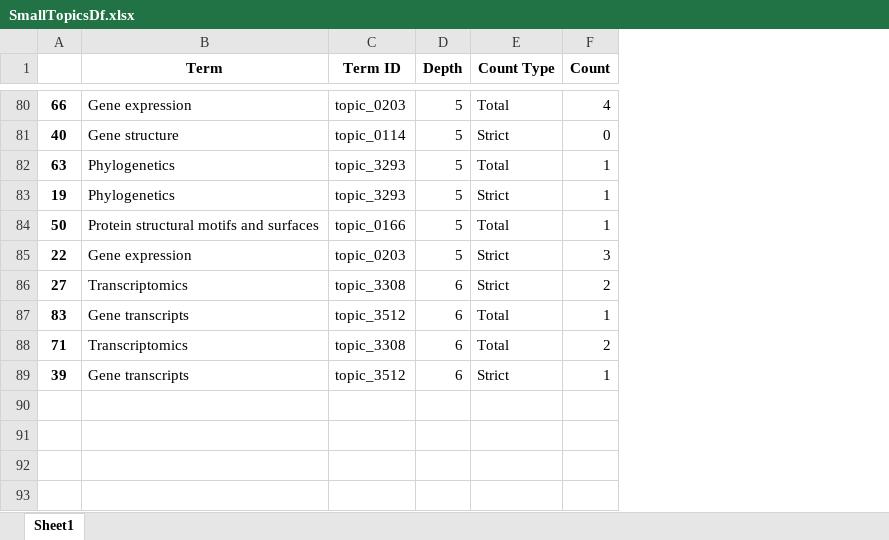
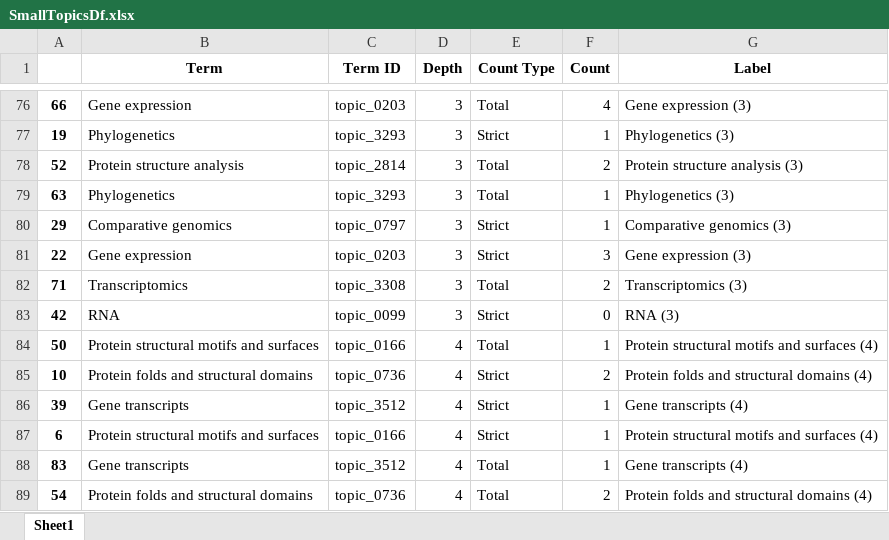
Before and after one commit to bio-tools/biohackathon2021, an Excel workbook: Mads/Resources/SmallTopicsDf.xlsx, sheet Sheet1, drawn as a sheet; only a part is shown, gaps mark what is left out; values as stored, in another font and other column widths than the file's, no borders; removed rows and columns are numbered as before the commit, all else as after; the diff covers the shown part only; the diff names each change by its address in the sheet, - before the commit and + after, or states it on an @@ line.

Commit message:
Update SmallTopicsDf.xlsx

```diff
--- a/Mads/Resources/SmallTopicsDf.xlsx (sheet Sheet1)
+++ b/Mads/Resources/SmallTopicsDf.xlsx (sheet Sheet1)
+column G (Label), rows 76-77: Gene expression (3) | Phylogenetics (3); rows 81-82: Gene expression (3) | Transcriptomics (3); row 86: Gene transcripts (4)
-D76 (Depth): 5
+D76 (Depth): 3
-row 81: 40 | Gene structure | topic_0114 | 5 | Strict | 0
-row 82: 63 | Phylogenetics | topic_3293 | 5 | Total | 1
-D77 (Depth): 5
+D77 (Depth): 3
-row 84: 50 | Protein structural motifs and surfaces | topic_0166 | 5 | Total | 1
+row 78: 52 | Protein structure analysis | topic_2814 | 3 | Total | 2 | Protein structure analysis (3)
+row 79: 63 | Phylogenetics | topic_3293 | 3 | Total | 1 | Phylogenetics (3)
+row 80: 29 | Comparative genomics | topic_0797 | 3 | Strict | 1 | Comparative genomics (3)
-D81 (Depth): 5
+D81 (Depth): 3
-row 86: 27 | Transcriptomics | topic_3308 | 6 | Strict | 2
-row 87: 83 | Gene transcripts | topic_3512 | 6 | Total | 1
-D82 (Depth): 6
+D82 (Depth): 3
+row 83: 42 | RNA | topic_0099 | 3 | Strict | 0 | RNA (3)
+row 84: 50 | Protein structural motifs and surfaces | topic_0166 | 4 | Total | 1 | Protein structural motifs and surfaces (4)
+row 85: 10 | Protein folds and structural domains | topic_0736 | 4 | Strict | 2 | Protein folds and structural domains (4)
-D86 (Depth): 6
+D86 (Depth): 4
+row 87: 6 | Protein structural motifs and surfaces | topic_0166 | 4 | Strict | 1 | Protein structural motifs and surfaces (4)
+row 88: 83 | Gene transcripts | topic_3512 | 4 | Total | 1 | Gene transcripts (4)
+row 89: 54 | Protein folds and structural domains | topic_0736 | 4 | Total | 2 | Protein folds and structural domains (4)
```
Also changed, not shown: 29 added rows, 33 removed rows and 45 edited cells elsewhere in this sheet.
